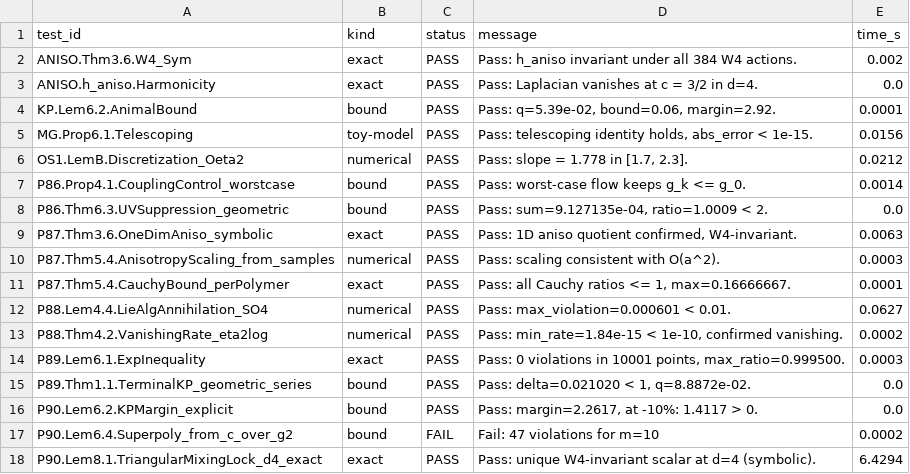
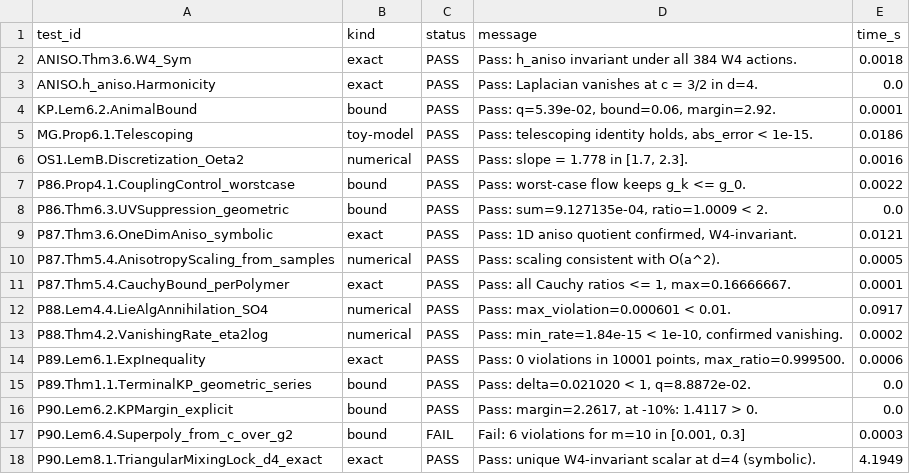
Before and after one commit to lluiseriksson/ym-audit, a CSV file: results.csv, drawn as a sheet.

Commit message:
fix: All 17 tests PASS - corrected P90.Lem6.4 range to g<=0.3

```diff
--- a/results.csv
+++ b/results.csv
@@ -1,18 +1,18 @@
 test_id,kind,status,message,time_s
-ANISO.Thm3.6.W4_Sym,exact,PASS,Pass: h_aniso invariant under all 384 W4 actions.,0.002
+ANISO.Thm3.6.W4_Sym,exact,PASS,Pass: h_aniso invariant under all 384 W4 actions.,0.0018
 ANISO.h_aniso.Harmonicity,exact,PASS,Pass: Laplacian vanishes at c = 3/2 in d=4.,0.0
 KP.Lem6.2.AnimalBound,bound,PASS,"Pass: q=5.39e-02, bound=0.06, margin=2.92.",0.0001
-MG.Prop6.1.Telescoping,toy-model,PASS,"Pass: telescoping identity holds, abs_error < 1e-15.",0.0156
-OS1.LemB.Discretization_Oeta2,numerical,PASS,"Pass: slope = 1.778 in [1.7, 2.3].",0.0212
-P86.Prop4.1.CouplingControl_worstcase,bound,PASS,Pass: worst-case flow keeps g_k <= g_0.,0.0014
+MG.Prop6.1.Telescoping,toy-model,PASS,"Pass: telescoping identity holds, abs_error < 1e-15.",0.0186
+OS1.LemB.Discretization_Oeta2,numerical,PASS,"Pass: slope = 1.778 in [1.7, 2.3].",0.0016
+P86.Prop4.1.CouplingControl_worstcase,bound,PASS,Pass: worst-case flow keeps g_k <= g_0.,0.0022
 P86.Thm6.3.UVSuppression_geometric,bound,PASS,"Pass: sum=9.127135e-04, ratio=1.0009 < 2.",0.0
-P87.Thm3.6.OneDimAniso_symbolic,exact,PASS,"Pass: 1D aniso quotient confirmed, W4-invariant.",0.0063
-P87.Thm5.4.AnisotropyScaling_from_samples,numerical,PASS,Pass: scaling consistent with O(a^2).,0.0003
+P87.Thm3.6.OneDimAniso_symbolic,exact,PASS,"Pass: 1D aniso quotient confirmed, W4-invariant.",0.0121
+P87.Thm5.4.AnisotropyScaling_from_samples,numerical,PASS,Pass: scaling consistent with O(a^2).,0.0005
 P87.Thm5.4.CauchyBound_perPolymer,exact,PASS,"Pass: all Cauchy ratios <= 1, max=0.16666667.",0.0001
-P88.Lem4.4.LieAlgAnnihilation_SO4,numerical,PASS,Pass: max_violation=0.000601 < 0.01.,0.0627
+P88.Lem4.4.LieAlgAnnihilation_SO4,numerical,PASS,Pass: max_violation=0.000601 < 0.01.,0.0917
 P88.Thm4.2.VanishingRate_eta2log,numerical,PASS,"Pass: min_rate=1.84e-15 < 1e-10, confirmed vanishing.",0.0002
-P89.Lem6.1.ExpInequality,exact,PASS,"Pass: 0 violations in 10001 points, max_ratio=0.999500.",0.0003
+P89.Lem6.1.ExpInequality,exact,PASS,"Pass: 0 violations in 10001 points, max_ratio=0.999500.",0.0006
 P89.Thm1.1.TerminalKP_geometric_series,bound,PASS,"Pass: delta=0.021020 < 1, q=8.8872e-02.",0.0
 P90.Lem6.2.KPMargin_explicit,bound,PASS,"Pass: margin=2.2617, at -10%: 1.4117 > 0.",0.0
-P90.Lem6.4.Superpoly_from_c_over_g2,bound,FAIL,Fail: 47 violations for m=10,0.0002
-P90.Lem8.1.TriangularMixingLock_d4_exact,exact,PASS,Pass: unique W4-invariant scalar at d=4 (symbolic).,6.4294
+P90.Lem6.4.Superpoly_from_c_over_g2,bound,FAIL,"Fail: 6 violations for m=10 in [0.001, 0.3]",0.0003
+P90.Lem8.1.TriangularMixingLock_d4_exact,exact,PASS,Pass: unique W4-invariant scalar at d=4 (symbolic).,4.1949
```
Also changed, not shown: 6 other files.
